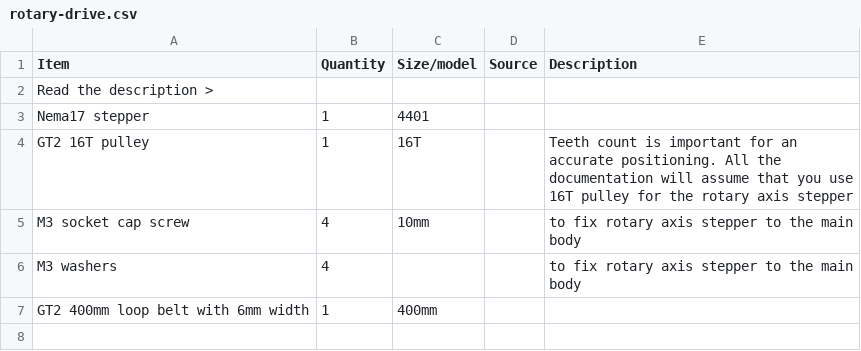
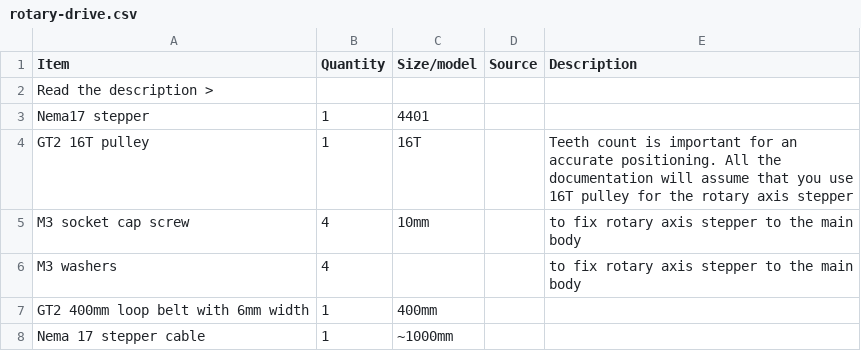
Before and after one commit to kadirilkimen/Polar-Bear-Cnc-Machine, a CSV file: BOM/rotary-drive.csv, drawn as a sheet; the diff names each change by its address in the sheet, - before the commit and + after, or states it on an @@ line.

```diff
--- a/BOM/rotary-drive.csv
+++ b/BOM/rotary-drive.csv
+row 8: Nema 17 stepper cable | 1 | ~1000mm
```
Also changed, not shown: BOM/cros-slide-drive.csv.
